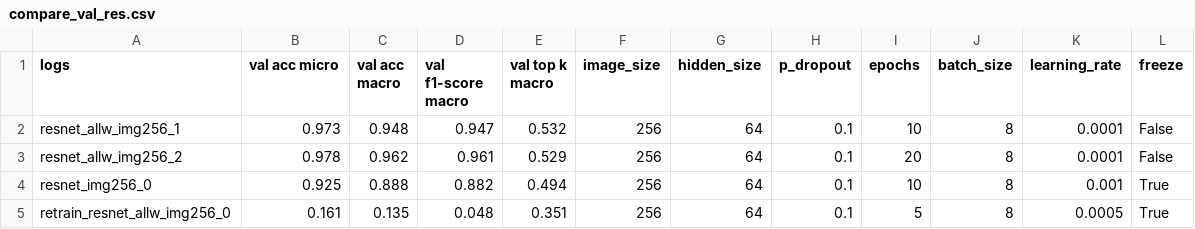
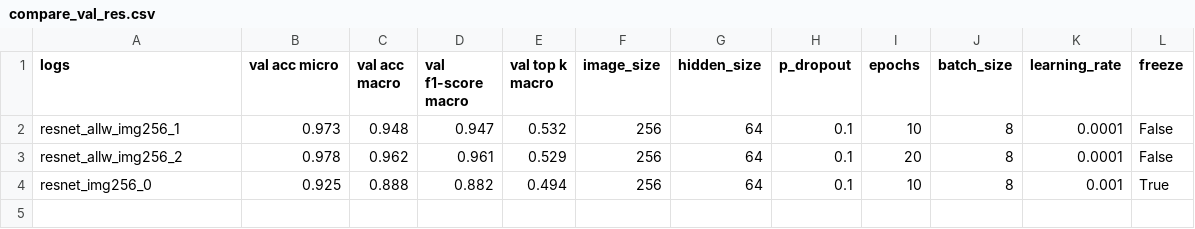
Before and after one commit to claraK02/analyse_trace_sang, a CSV file: logs/compare_val_res.csv, drawn as a sheet; the diff names each change by its address in the sheet, - before the commit and + after, or states it on an @@ line.

Commit message:
update comparaison without unexpected experiment

```diff
--- a/logs/compare_val_res.csv
+++ b/logs/compare_val_res.csv
-row 5: retrain_resnet_allw_img256_0 | 0.161 | 0.135 | 0.048 | 0.351 | 256 | 64 | 0.1 | 5 | 8 | 0.0005 | True
```
